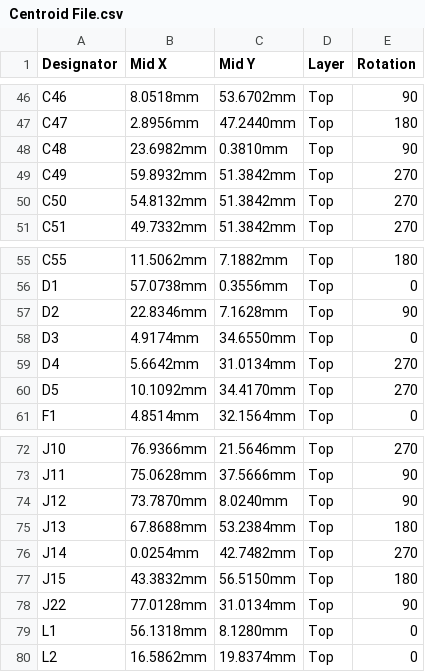
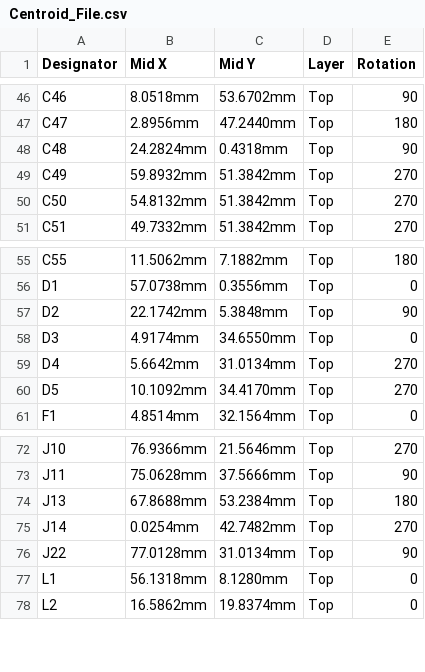
Before and after one commit to eSpark-Backup/jakekrum-catanboard, a CSV file: Design Files/Catan_Board/Master_PCB/_Pick n Place/Centroid_File.csv (was Design Files/Catan_Board/Master_PCB/_Pick n Place/Centroid File.csv), drawn as a sheet; only a part is shown, gaps mark what is left out; the diff covers the shown part only.

```diff
--- a/Design Files/Catan_Board/Master_PCB/_Pick n Place/Centroid File.csv
+++ b/Design Files/Catan_Board/Master_PCB/_Pick n Place/Centroid_File.csv
@@ -47,3 +47,3 @@ C46,8.0518mm,53.6702mm,Top,90
 C47,2.8956mm,47.2440mm,Top,180
-C48,23.6982mm,0.3810mm,Top,90
+C48,24.2824mm,0.4318mm,Top,90
 C49,59.8932mm,51.3842mm,Top,270
@@ -56,3 +56,3 @@ C55,11.5062mm,7.1882mm,Top,180
 D1,57.0738mm,0.3556mm,Top,0
-D2,22.8346mm,7.1628mm,Top,90
+D2,22.1742mm,5.3848mm,Top,90
 D3,4.9174mm,34.6550mm,Top,0
@@ -73,6 +73,4 @@ J10,76.9366mm,21.5646mm,Top,270
 J11,75.0628mm,37.5666mm,Top,90
-J12,73.7870mm,8.0240mm,Top,90
 J13,67.8688mm,53.2384mm,Top,180
 J14,0.0254mm,42.7482mm,Top,270
-J15,43.3832mm,56.5150mm,Top,180
 J22,77.0128mm,31.0134mm,Top,90
```
Also changed, not shown: 9 removed rows and 12 edited cells elsewhere in this file, Design Files/Catan_Board/Master_PCB/_Pick n Place/Pick Place for Catan_board.csv, 43 other files.
